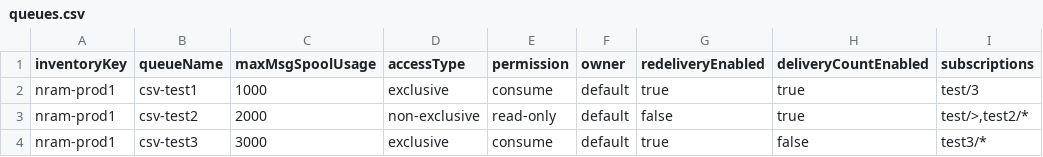
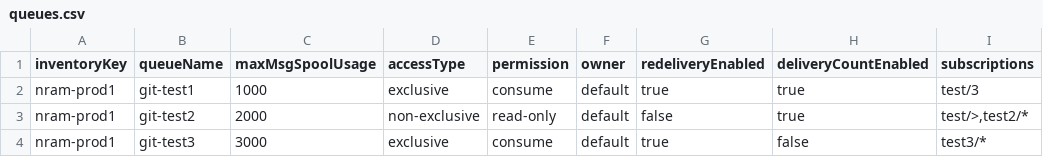
Before and after one commit to nram-solace/solace-selfservice-github, a CSV file: input/csv/queues.csv, drawn as a sheet.

Commit message:
Update queues.csv - test21

```diff
--- a/input/csv/queues.csv
+++ b/input/csv/queues.csv
@@ -1,4 +1,4 @@
 inventoryKey,queueName,maxMsgSpoolUsage,accessType,permission,owner,redeliveryEnabled,deliveryCountEnabled,subscriptions
-nram-prod1,csv-test1,1000,exclusive,consume,default,true,true,test/3
-nram-prod1,csv-test2,2000,non-exclusive,read-only,default,false,true,"test/>,test2/*"
-nram-prod1,csv-test3,3000,exclusive,consume,default,true,false,"test3/*"
+nram-prod1,git-test1,1000,exclusive,consume,default,true,true,test/3
+nram-prod1,git-test2,2000,non-exclusive,read-only,default,false,true,"test/>,test2/*"
+nram-prod1,git-test3,3000,exclusive,consume,default,true,false,"test3/*"
```
